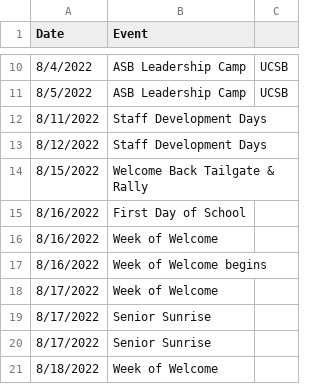
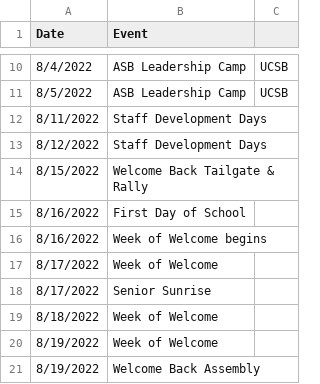
Before and after one commit to ZacharyCrespin/FHS-Bell-Schedule, a CSV file: public/api/events.csv, drawn as a sheet; only a part is shown, gaps mark what is left out; the shorter side is filled out with more unchanged rows; the diff names each change by its address in the sheet, - before the commit and + after, or states it on an @@ line.

Commit message:
remove some duplicate events

```diff
--- a/public/api/events.csv
+++ b/public/api/events.csv
-row 16: 8/16/2022 | Week of Welcome
-row 19: 8/17/2022 | Senior Sunrise
```
Also changed, not shown: 1 other file.
